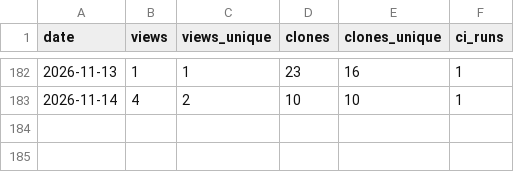
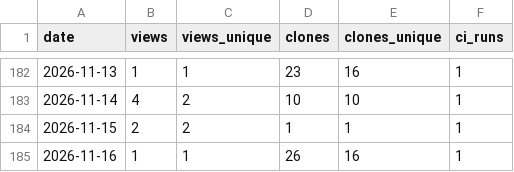
Before and after one commit to manuacl/ring-monitor, a CSV file: traffic.csv, drawn as a sheet; only a part is shown, gaps mark what is left out; the diff names each change by its address in the sheet, - before the commit and + after, or states it on an @@ line.

```diff
--- a/traffic.csv
+++ b/traffic.csv
+row 184: 2026-11-15 | 2 | 2 | 1 | 1 | 1
+row 185: 2026-11-16 | 1 | 1 | 26 | 16 | 1
```
Also changed, not shown: downloads.csv.
